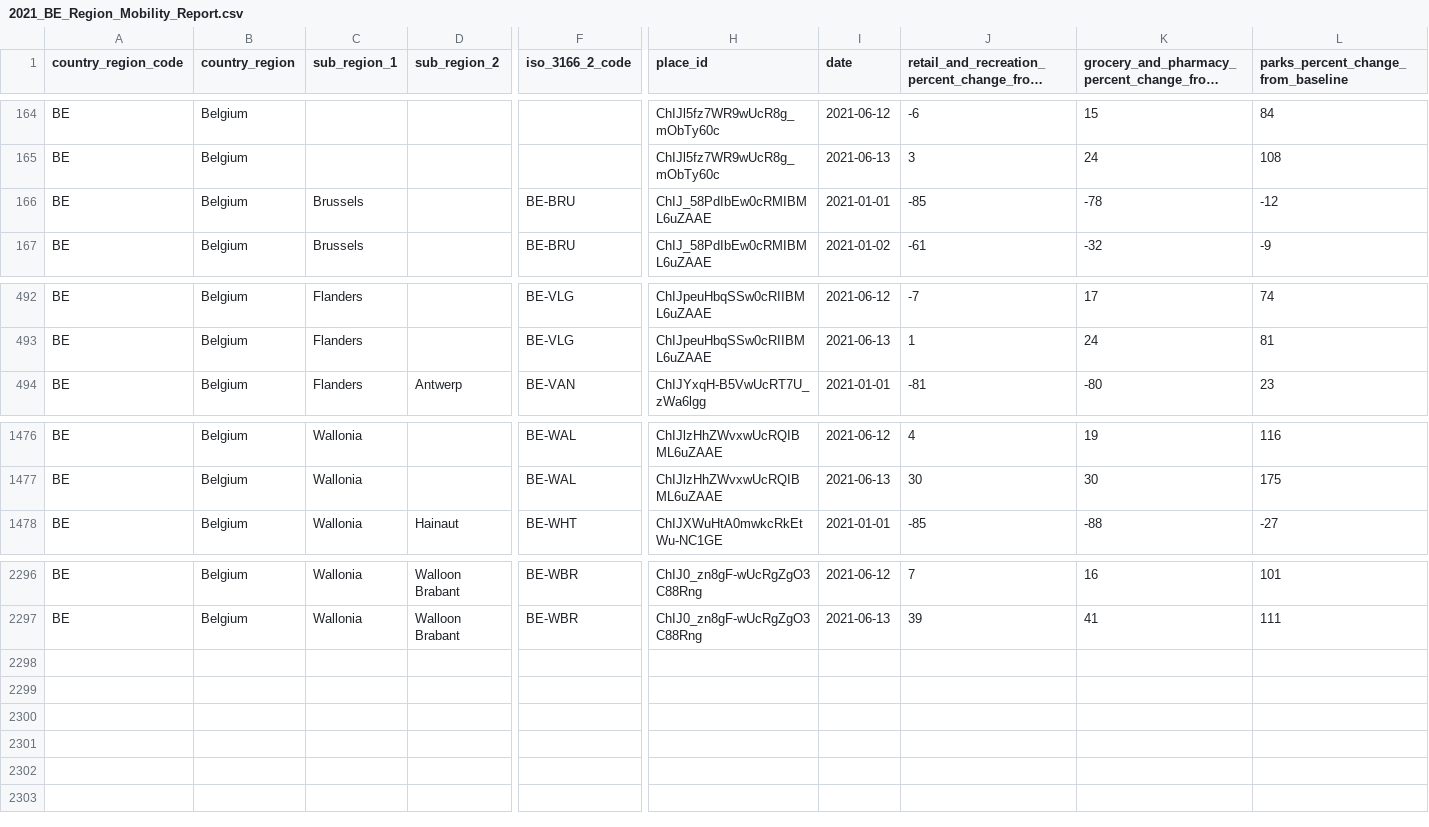
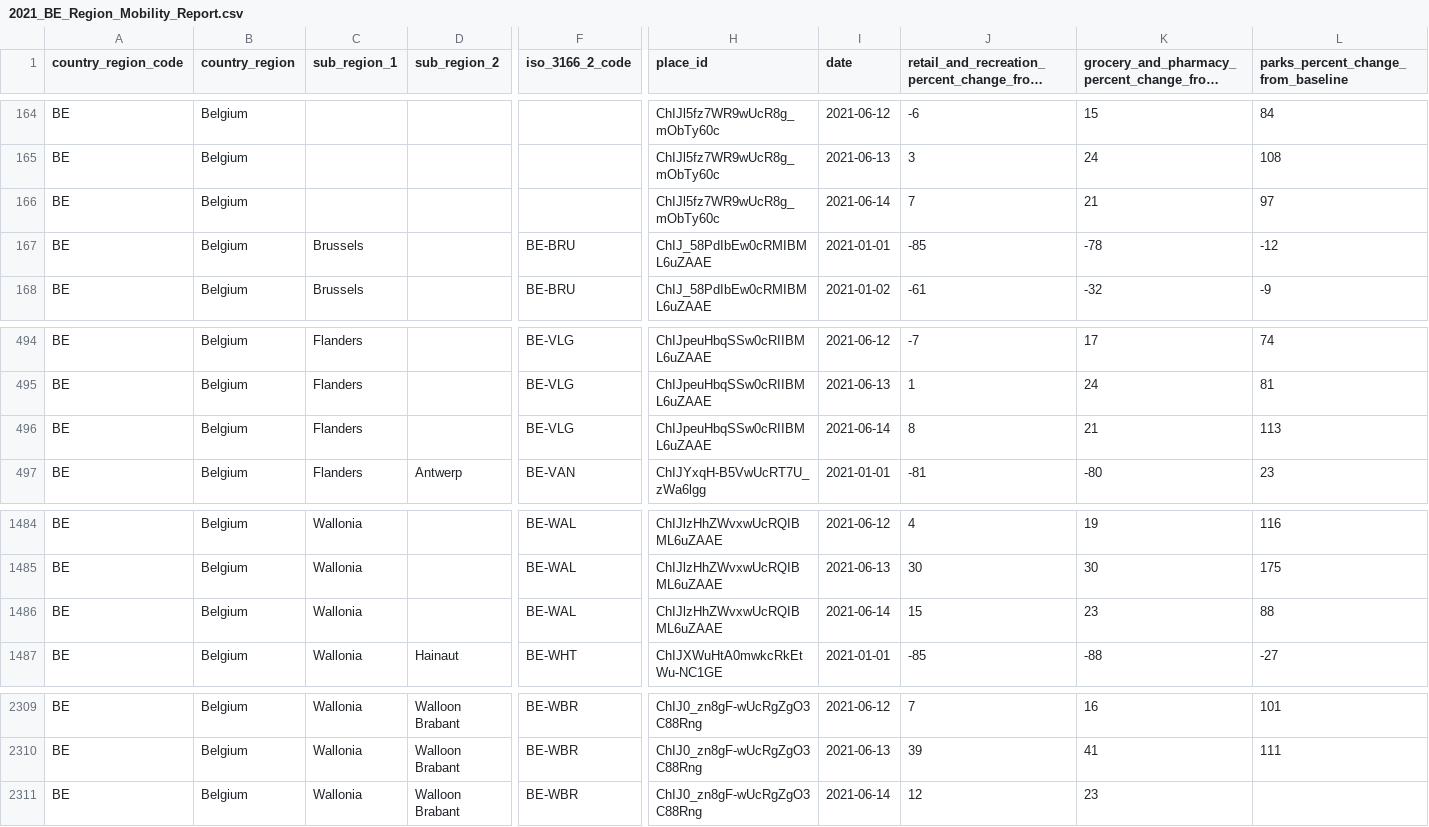
Before and after one commit to JonasDeBoeck/COVID-Belgium-Dashboard, a CSV file: data/original_files/2021_BE_Region_Mobility_Report.csv, drawn as a sheet; only a part is shown, gaps mark what is left out; long unchanged cells end in …; rows hold the shown columns only; the diff covers the shown part only; the diff names each change by its address in the sheet, - before the commit and + after, or states it on an @@ line.

```diff
--- a/data/original_files/2021_BE_Region_Mobility_Report.csv
+++ b/data/original_files/2021_BE_Region_Mobility_Report.csv
+row 166: BE | Belgium |  |  |  | ChIJl5fz7WR9wUcR8g_mObTy60c | 2021-06-14 | 7 | 21 | 97
+row 496: BE | Belgium | Flanders |  | BE-VLG | ChIJpeuHbqSSw0cRIIBML6uZAAE | 2021-06-14 | 8 | 21 | 113
+row 1486: BE | Belgium | Wallonia |  | BE-WAL | ChIJlzHhZWvxwUcRQIBML6uZAAE | 2021-06-14 | 15 | 23 | 88
+row 2311: BE | Belgium | Wallonia | Walloon Brabant | BE-WBR | ChIJ0_zn8gF-wUcRgZgO3C88Rng | 2021-06-14 | 12 | 23
```
Also changed, not shown: 10 added rows elsewhere in this file, 3 other files.
